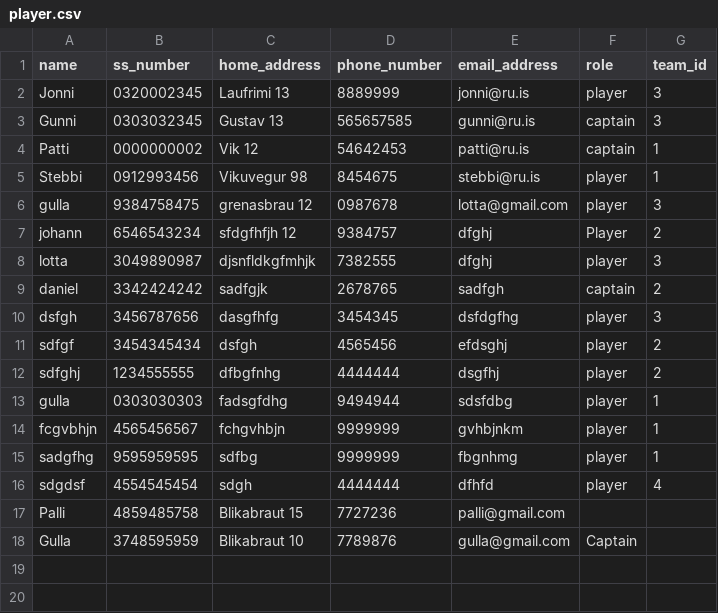
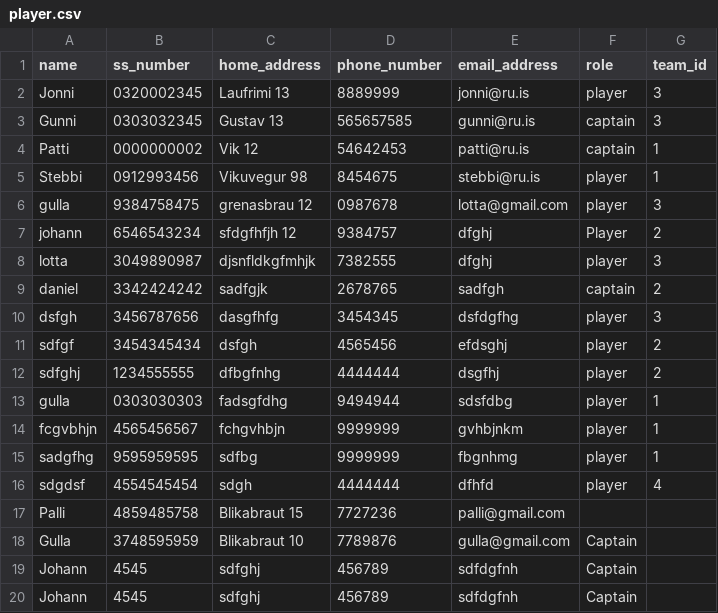
Before and after one commit to gudlaugvest/hopur-8, a CSV file: file/player.csv, drawn as a sheet; the diff names each change by its address in the sheet, - before the commit and + after, or states it on an @@ line.

```diff
--- a/file/player.csv
+++ b/file/player.csv
+row 19: Johann | 4545 | sdfghj | 456789 | sdfdgfnh | Captain
+row 20: Johann | 4545 | sdfghj | 456789 | sdfdgfnh | Captain
```
Also changed, not shown: file/team.csv, 2 other files.
